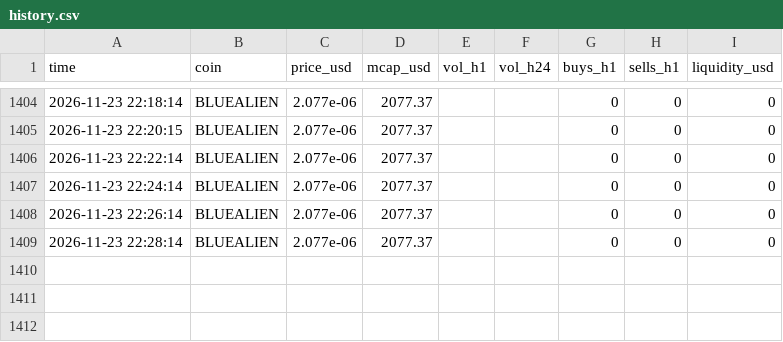
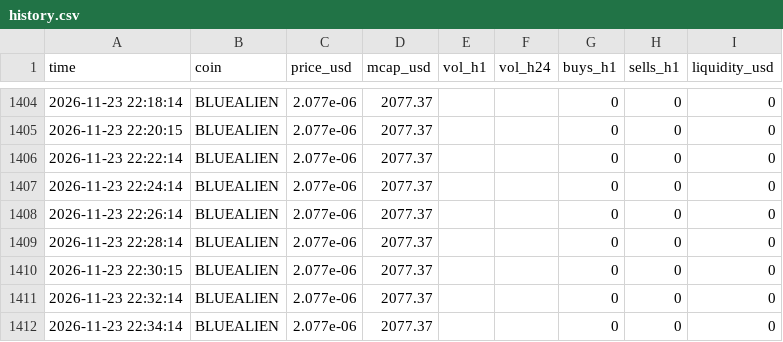
Before and after one commit to marion2702/coin-tracker, a CSV file: history.csv, drawn as a sheet; only a part is shown, gaps mark what is left out.

```diff
--- a/history.csv
+++ b/history.csv
@@ -1409 +1409,4 @@ time,coin,price_usd,mcap_usd,vol_h1,vol_h24,buys_h1,sells_h1,liquidity_usd
 2026-11-23 22:28:14,BLUEALIEN,2.077e-06,2077.37,,,0,0,0
+2026-11-23 22:30:15,BLUEALIEN,2.077e-06,2077.37,,,0,0,0
+2026-11-23 22:32:14,BLUEALIEN,2.077e-06,2077.37,,,0,0,0
+2026-11-23 22:34:14,BLUEALIEN,2.077e-06,2077.37,,,0,0,0
```
Also changed, not shown: 1 other file.
